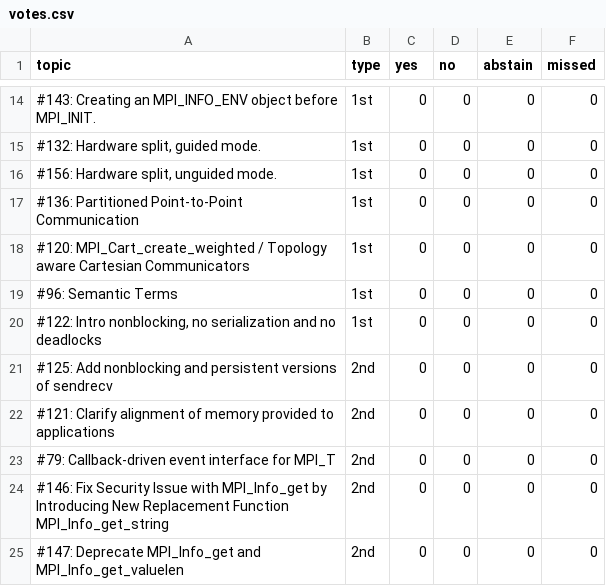
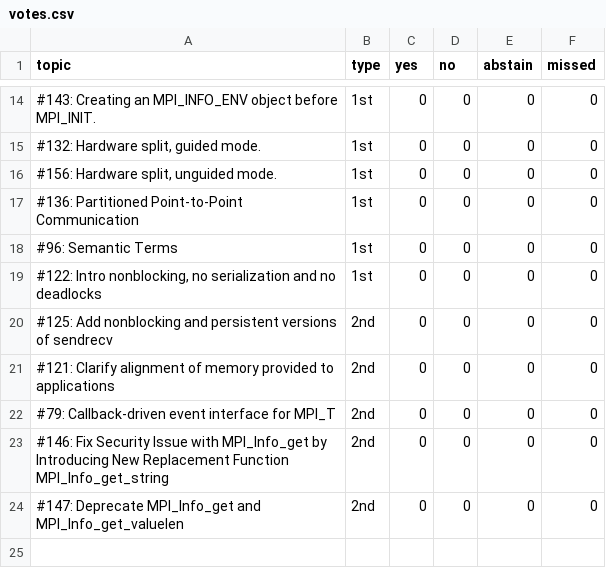
Before and after one commit to mpi-forum/mpi-forum.github.io, a CSV file: _data/meetings/2020/02/votes.csv, drawn as a sheet; only a part is shown, gaps mark what is left out.

```diff
--- a/_data/meetings/2020/02/votes.csv
+++ b/_data/meetings/2020/02/votes.csv
@@ -17,3 +17,2 @@ topic,type,yes,no,abstain,missed
 "#136: Partitioned Point-to-Point Communication",1st,0,0,0,0
-"#120: MPI_Cart_create_weighted / Topology aware Cartesian Communicators",1st,0,0,0,0
 "#96: Semantic Terms",1st,0,0,0,0
```
Also changed, not shown: 1 other file.
